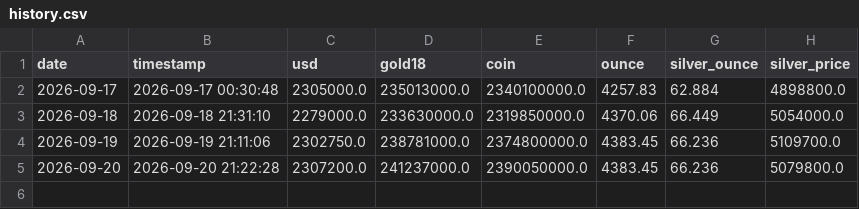
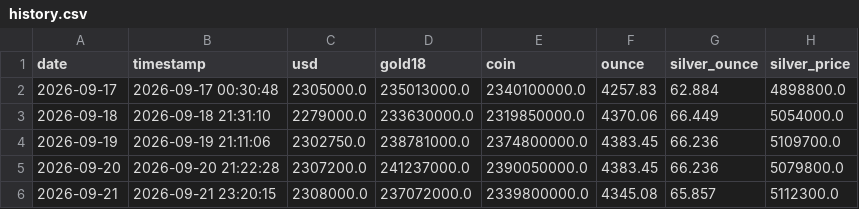
Before and after one commit to Masoud-TR/gold-silver-usd-tracker, a CSV file: data/history.csv, drawn as a sheet.

```diff
--- a/data/history.csv
+++ b/data/history.csv
@@ -5 +5,2 @@ date,timestamp,usd,gold18,coin,ounce,silver_ounce,silver_price
 2026-09-20,2026-09-20 21:22:28,2307200.0,241237000.0,2390050000.0,4383.45,66.236,5079800.0
+2026-09-21,2026-09-21 23:20:15,2308000.0,237072000.0,2339800000.0,4345.08,65.857,5112300.0
```
